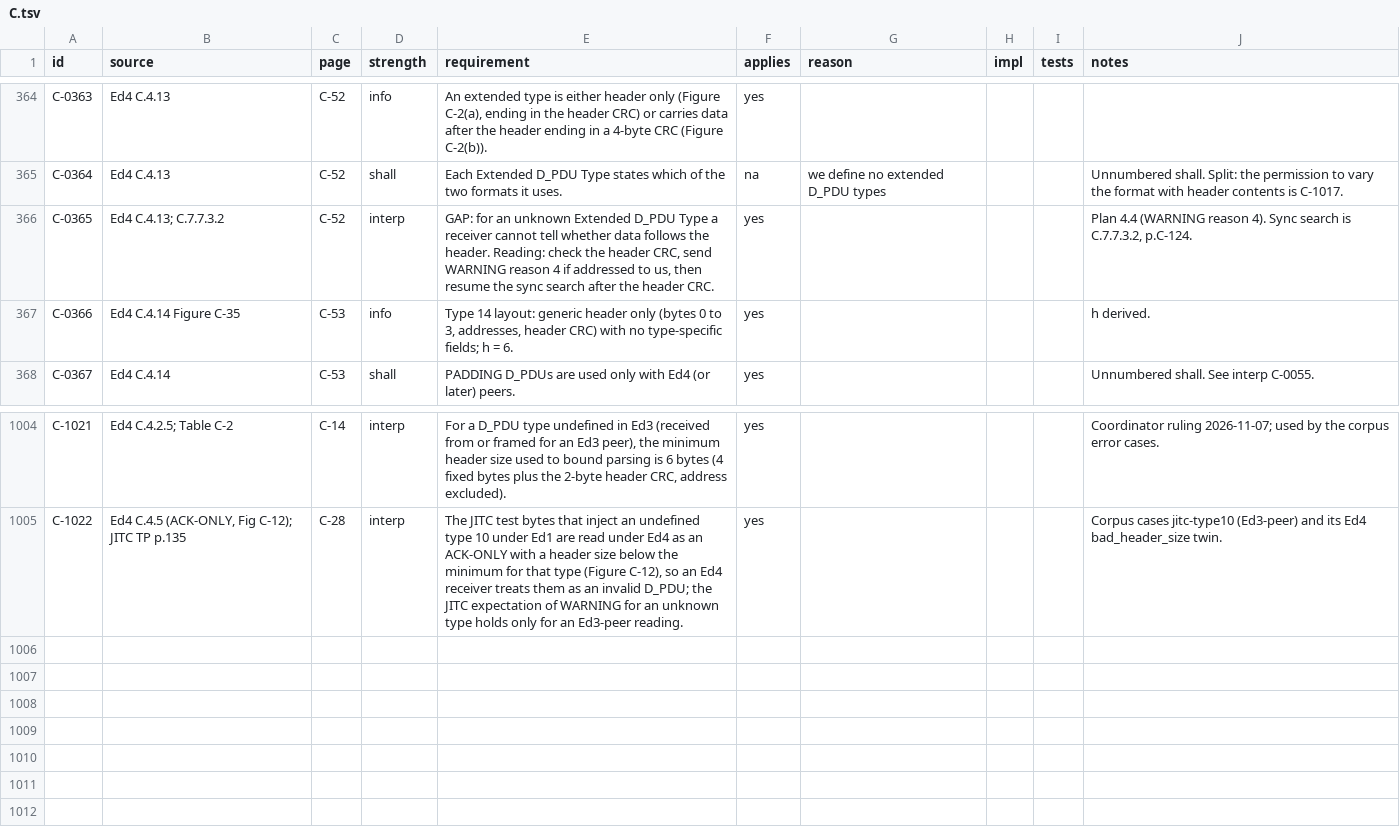
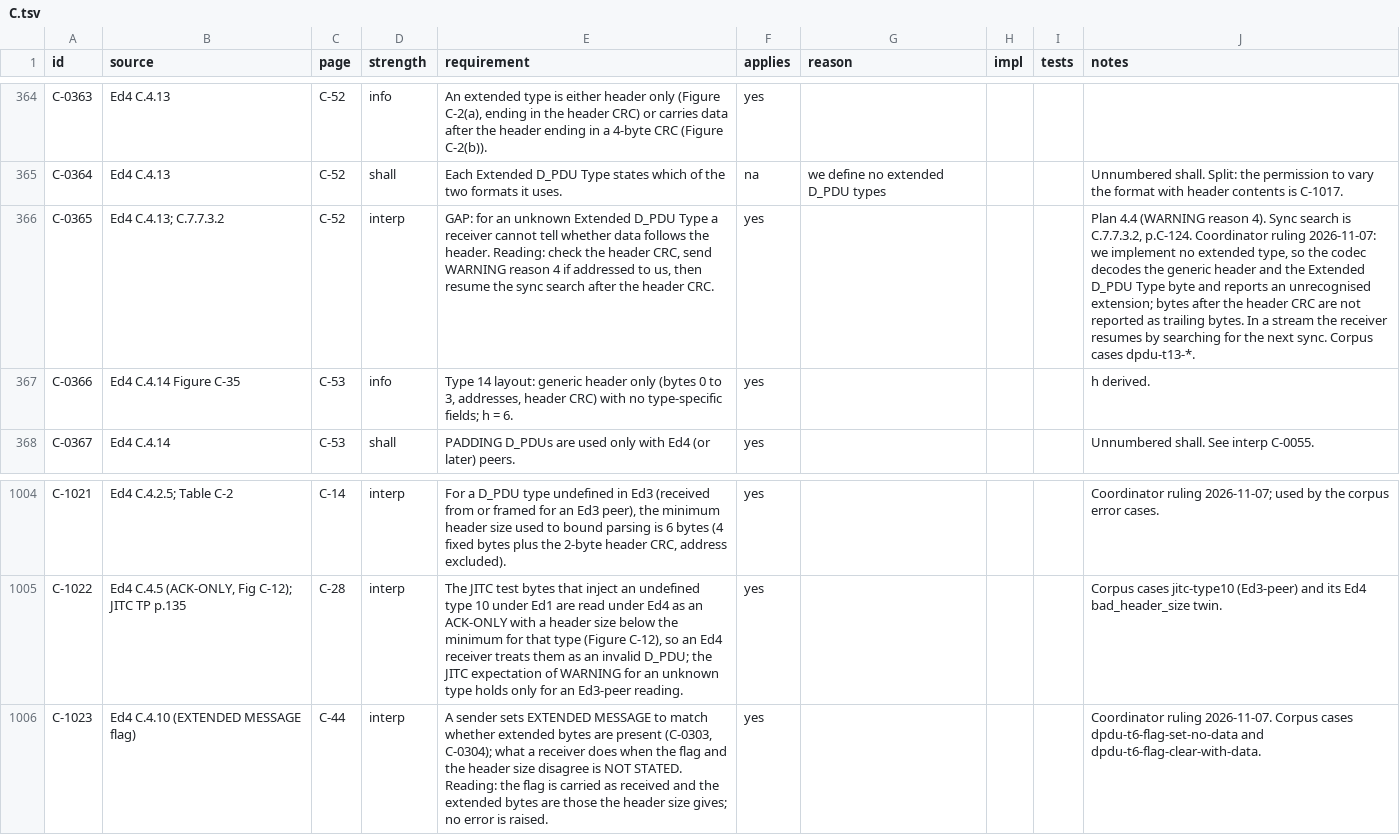
Before and after one commit to M0LTE/s5066-conformance, a TSV file: matrix/C.tsv, drawn as a sheet; only a part is shown, gaps mark what is left out; the diff names each change by its address in the sheet, - before the commit and + after, or states it on an @@ line.

```diff
--- a/matrix/C.tsv
+++ b/matrix/C.tsv
-J366 (notes): …C.7.7.3.2, p.C-124.
+J366 (notes): …C.7.7.3.2, p.C-124. Coordinator ruling 2026-11-07: we implement no extended type, so the codec decodes the generic header and the Extended D_PDU Type byte and reports an unrecognised extension; bytes after the header CRC are not reported as trailing bytes. In a stream the receiver resumes by searching for the next sync. Corpus cases dpdu-t13-*.
+row 1006: C-1023 | Ed4 C.4.10 (EXTENDED MESSAGE flag) | C-44 | interp | A sender sets EXTENDED MESSAGE to match whether extended bytes are present (C-0303, C-0304); what a receiver does when the flag and the header size disagree is NOT STATED. Reading: the flag is carried as received and the extended bytes are those the header size gives; no error is raised. | yes |  |  |  | Coordinator ruling 2026-11-07. Corpus cases dpdu-t6-flag-set-no-data and dpdu-t6-flag-clear-with-data.
```
Also changed, not shown: 8 other files.
